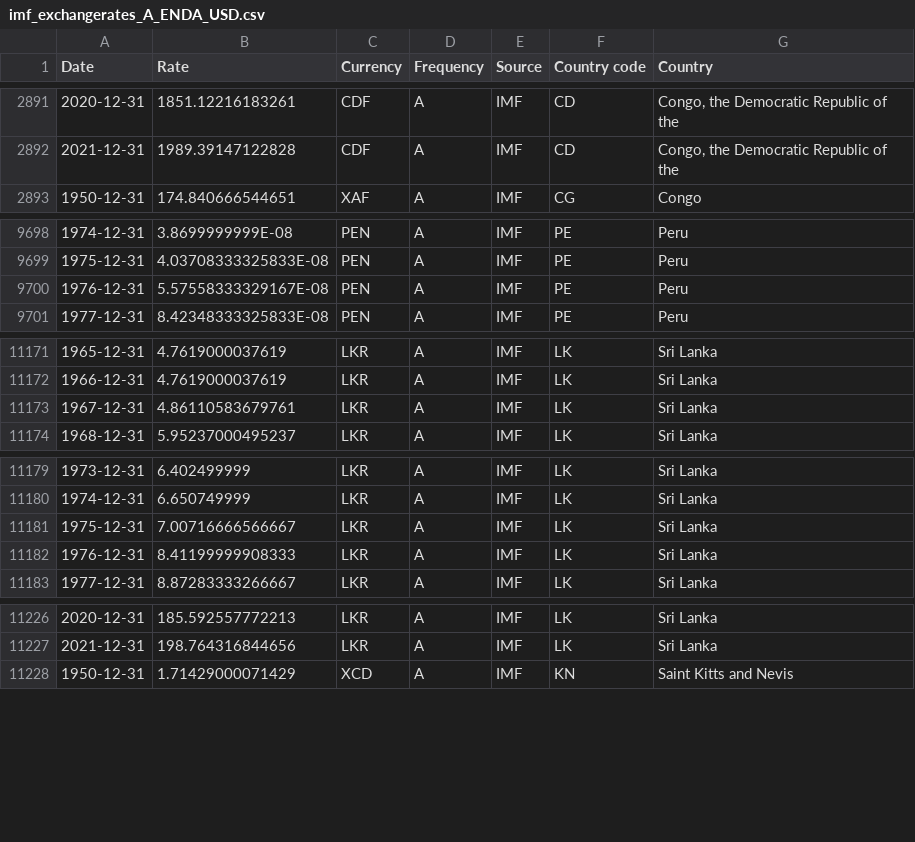
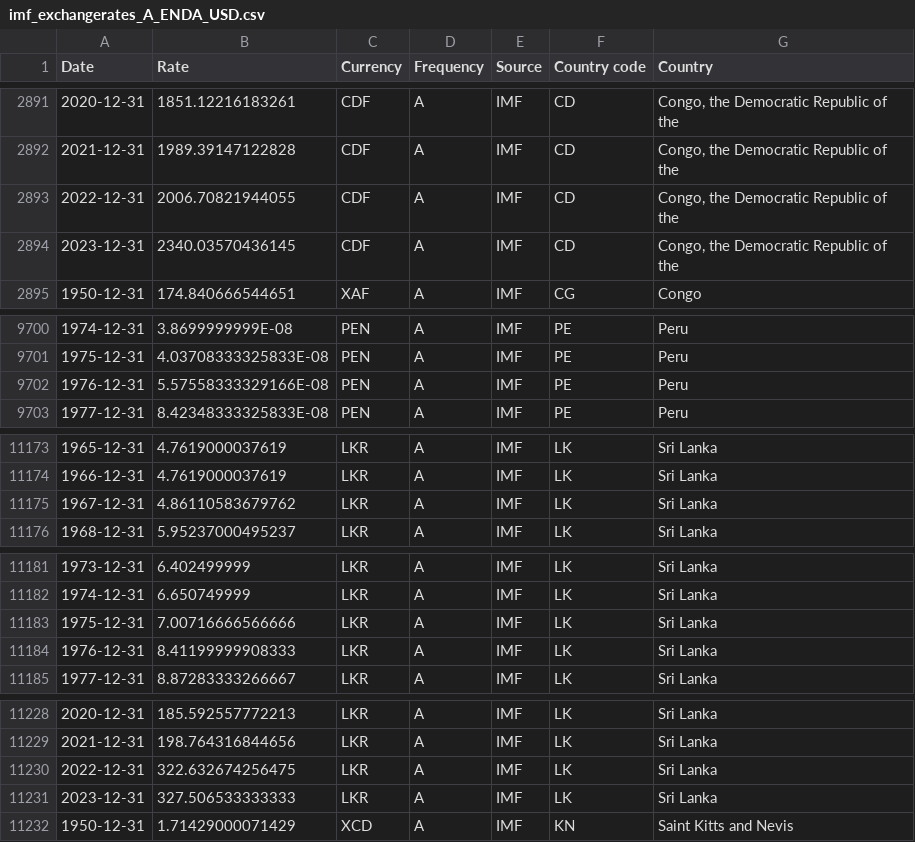
Before and after one commit to codeforIATI/imf-exchangerates, a CSV file: imf_exchangerates_A_ENDA_USD.csv, drawn as a sheet; only a part is shown, gaps mark what is left out; the diff covers the shown part only.

Commit message:
deploy: 94c22c71cd1fb69947a4c6ae98ba6d8c252370b5

```diff
--- a/imf_exchangerates_A_ENDA_USD.csv
+++ b/imf_exchangerates_A_ENDA_USD.csv
@@ -2892,2 +2892,4 @@ Date,Rate,Currency,Frequency,Source,Country code,Country
 2021-12-31,1989.39147122828,CDF,A,IMF,CD,"Congo, the Democratic Republic of the"
+2022-12-31,2006.70821944055,CDF,A,IMF,CD,"Congo, the Democratic Republic of the"
+2023-12-31,2340.03570436145,CDF,A,IMF,CD,"Congo, the Democratic Republic of the"
 1950-12-31,174.840666544651,XAF,A,IMF,CG,Congo
@@ -9699,3 +9701,3 @@ Date,Rate,Currency,Frequency,Source,Country code,Country
 1975-12-31,4.03708333325833E-08,PEN,A,IMF,PE,Peru
-1976-12-31,5.57558333329167E-08,PEN,A,IMF,PE,Peru
+1976-12-31,5.57558333329166E-08,PEN,A,IMF,PE,Peru
 1977-12-31,8.42348333325833E-08,PEN,A,IMF,PE,Peru
@@ -11172,3 +11174,3 @@ Date,Rate,Currency,Frequency,Source,Country code,Country
 1966-12-31,4.7619000037619,LKR,A,IMF,LK,Sri Lanka
-1967-12-31,4.86110583679761,LKR,A,IMF,LK,Sri Lanka
+1967-12-31,4.86110583679762,LKR,A,IMF,LK,Sri Lanka
 1968-12-31,5.95237000495237,LKR,A,IMF,LK,Sri Lanka
@@ -11180,3 +11182,3 @@ Date,Rate,Currency,Frequency,Source,Country code,Country
 1974-12-31,6.650749999,LKR,A,IMF,LK,Sri Lanka
-1975-12-31,7.00716666566667,LKR,A,IMF,LK,Sri Lanka
+1975-12-31,7.00716666566666,LKR,A,IMF,LK,Sri Lanka
 1976-12-31,8.41199999908333,LKR,A,IMF,LK,Sri Lanka
@@ -11227,2 +11229,4 @@ Date,Rate,Currency,Frequency,Source,Country code,Country
 2021-12-31,198.764316844656,LKR,A,IMF,LK,Sri Lanka
+2022-12-31,322.632674256475,LKR,A,IMF,LK,Sri Lanka
+2023-12-31,327.506533333333,LKR,A,IMF,LK,Sri Lanka
 1950-12-31,1.71429000071429,XCD,A,IMF,KN,Saint Kitts and Nevis
```
Also changed, not shown: 1 edited cell elsewhere in this file.
